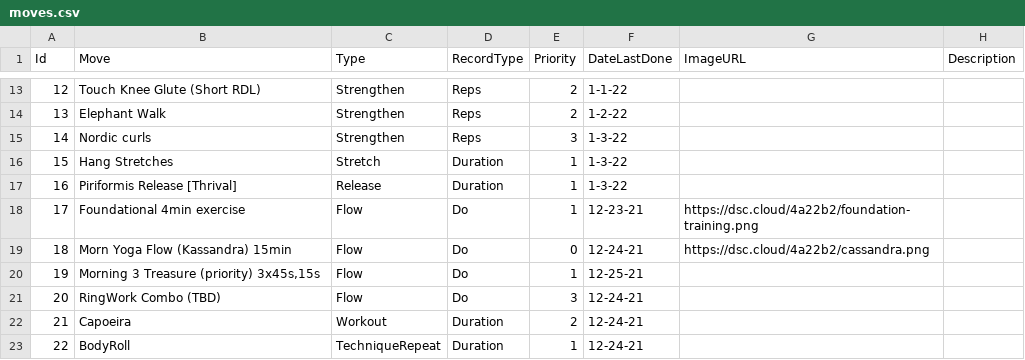
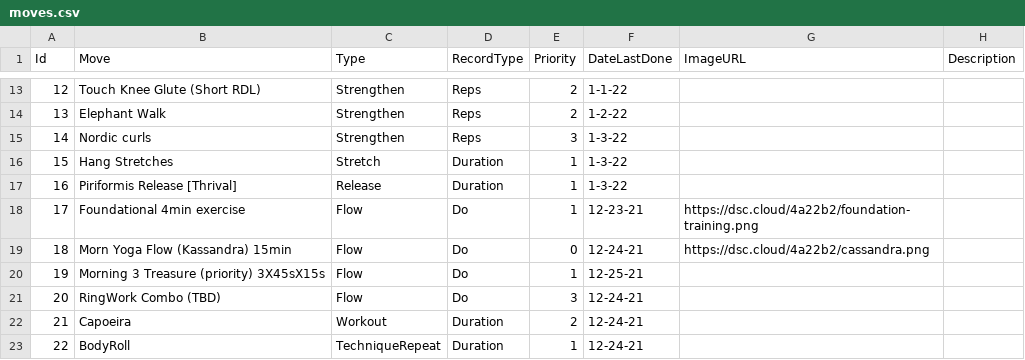
Before and after one commit to notoriousnapper/movement-pq-service, a CSV file: src/main/resources/csv/moves.csv, drawn as a sheet; only a part is shown, gaps mark what is left out; the diff names each change by its address in the sheet, - before the commit and + after, or states it on an @@ line.

Commit message:
Fixed Bug in data of CSV "moves" where values input was split, causing extra column - which threw off getting recordValue from row 5, since an extra column pushed it to row 6 so we received date instead

```diff
--- a/src/main/resources/csv/moves.csv
+++ b/src/main/resources/csv/moves.csv
-B20 (Move): Morning 3 Treasure (priority) 3x45s,15s
+B20 (Move): Morning 3 Treasure (priority) 3X45sX15s
```
Also changed, not shown: 2 other files.
